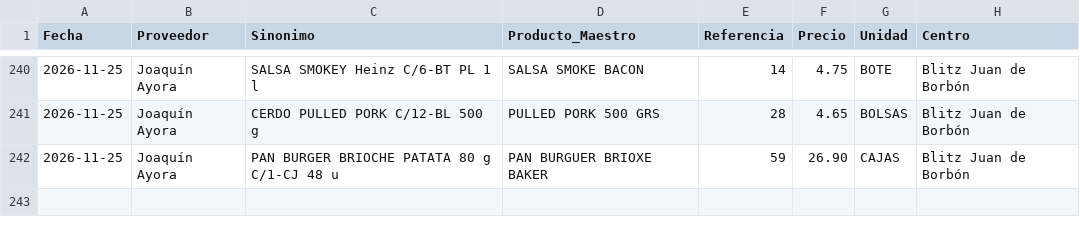
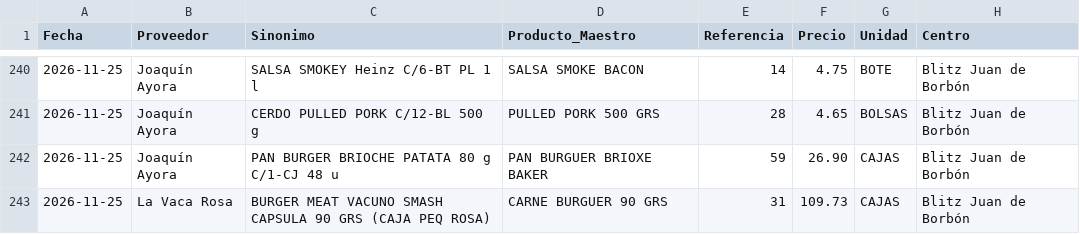
Before and after one commit to salvaandreo-lab/blitz-stock, a CSV file: Historico_Precios.csv, drawn as a sheet; only a part is shown, gaps mark what is left out.

Commit message:
Actualización de Historico_Precios.csv

```diff
--- a/Historico_Precios.csv
+++ b/Historico_Precios.csv
@@ -242 +242,2 @@
 2026-11-25,Joaquín Ayora,PAN BURGER BRIOCHE PATATA 80 g C/1-CJ 48 u,PAN BURGUER BRIOXE BAKER,59,26.90,CAJAS,Blitz  Juan de Borbón
+2026-11-25,La Vaca Rosa,BURGER MEAT VACUNO SMASH CAPSULA 90 GRS (CAJA PEQ ROSA),CARNE BURGUER 90 GRS,31,109.73,CAJAS,Blitz  Juan de Borbón
```
